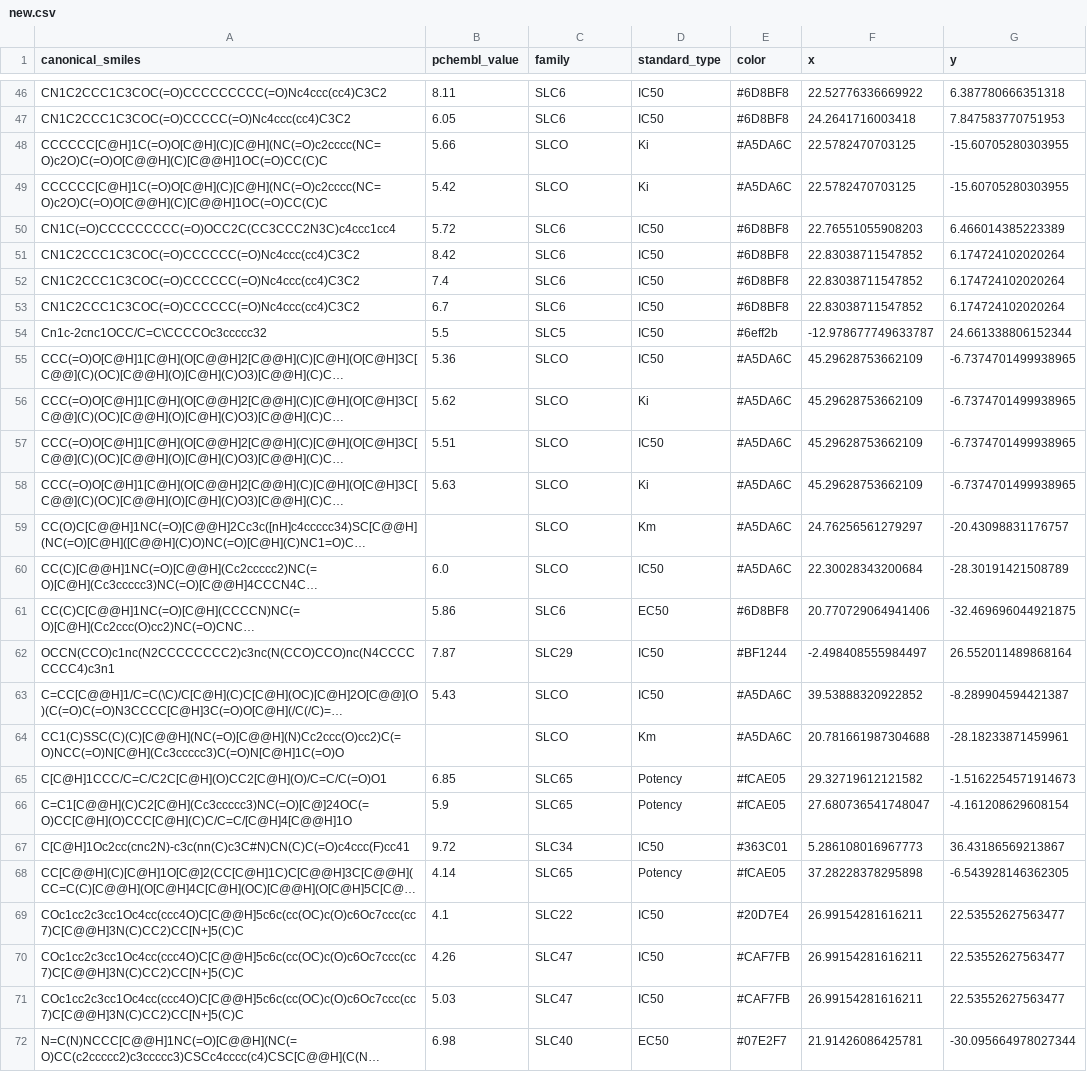
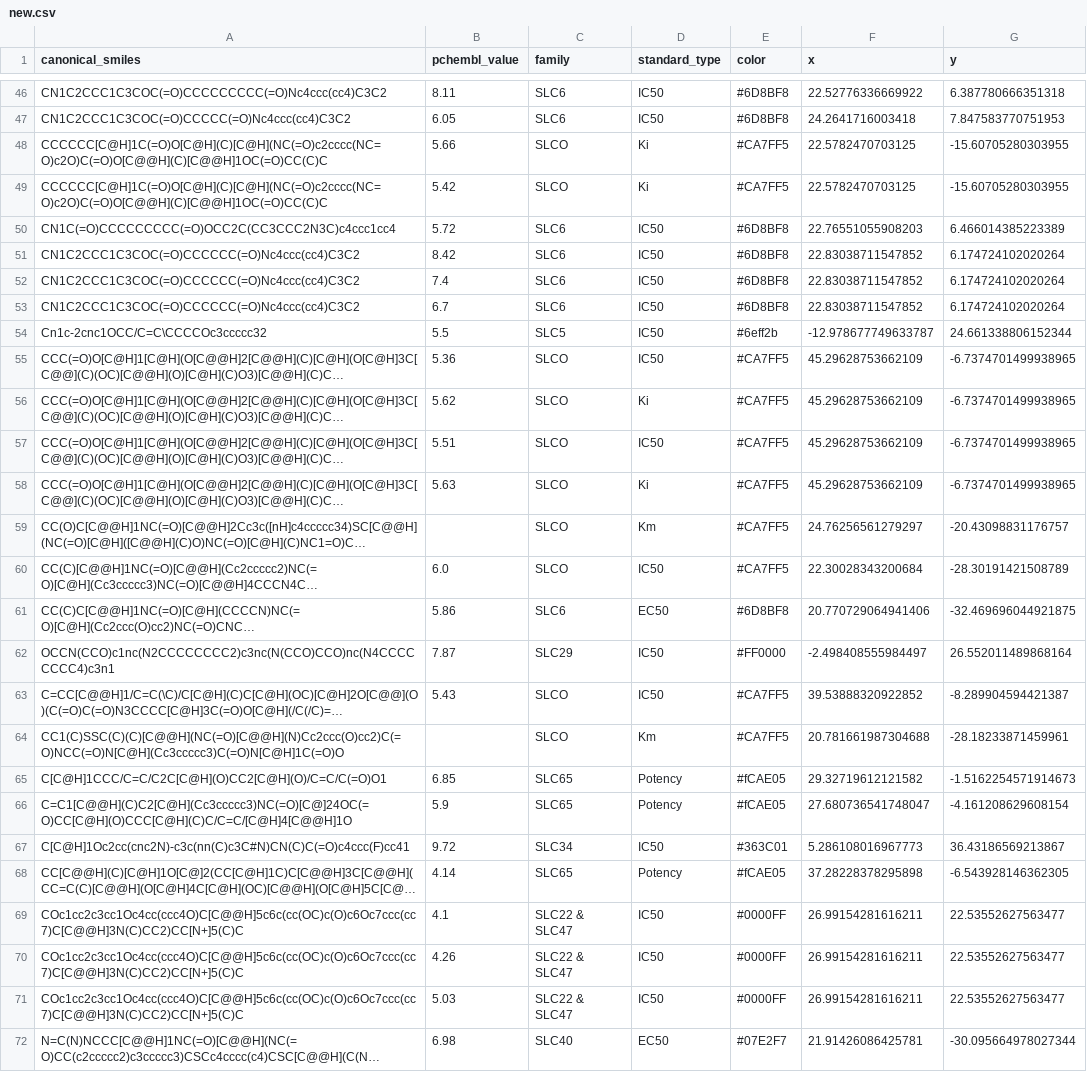
Before and after one commit to PharminfoVienna/macrocyc, a CSV file: new.csv, drawn as a sheet; only a part is shown, gaps mark what is left out; long unchanged cells end in …; the diff covers the shown part only; the diff names each change by its address in the sheet, - before the commit and + after, or states it on an @@ line.

```diff
--- a/new.csv
+++ b/new.csv
-E48:E49 (color): #A5DA6C
+E48:E49 (color): #CA7FF5
-E55:E60 (color): #A5DA6C
+E55:E60 (color): #CA7FF5
-E62 (color): #BF1244
+E62 (color): #FF0000
-E63:E64 (color): #A5DA6C
+E63:E64 (color): #CA7FF5
-C69 (family): SLC22
+C69 (family): SLC22 & SLC47
-E69 (color): #20D7E4
+E69 (color): #0000FF
-C70:C71 (family): SLC47
+C70:C71 (family): SLC22 & SLC47
-E70:E71 (color): #CAF7FB
+E70:E71 (color): #0000FF
```
Also changed, not shown: 41 edited cells elsewhere in this file, 3 other files.
